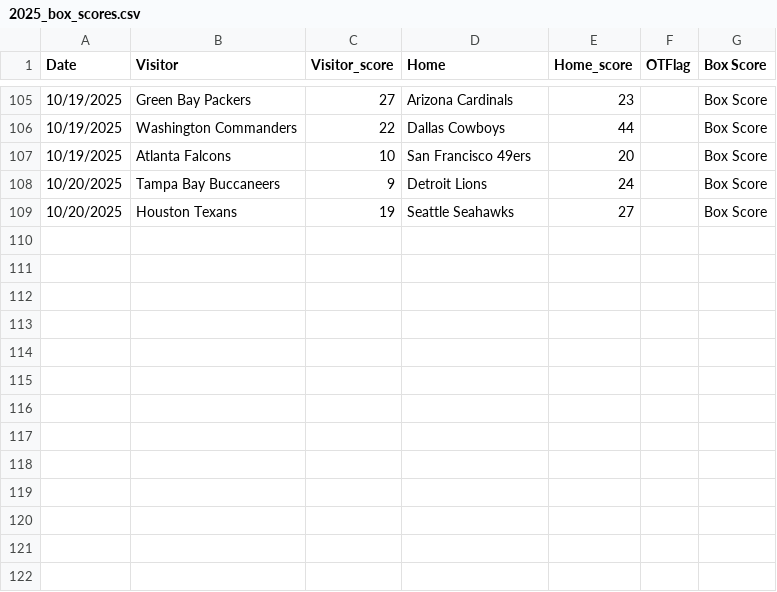
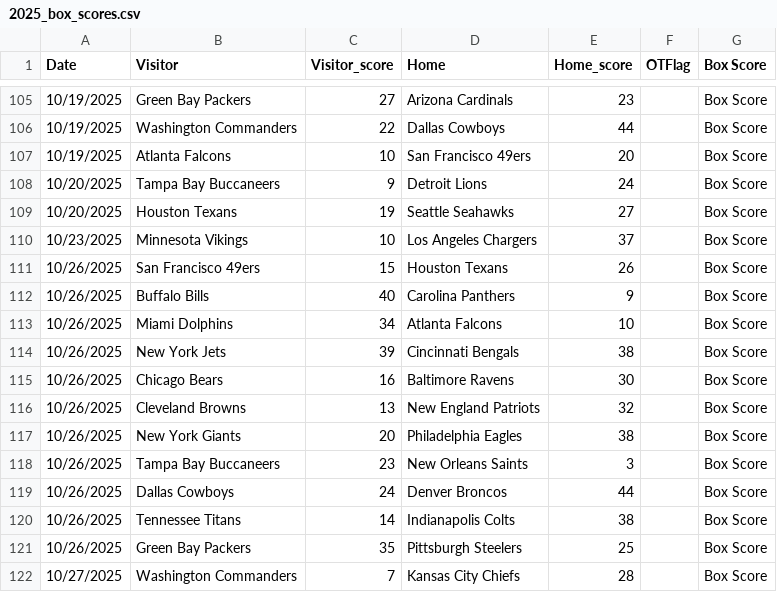
Before and after one commit to dennistye/nfl_model, a CSV file: csv_folder/2025_box_scores.csv, drawn as a sheet; only a part is shown, gaps mark what is left out.

```diff
--- a/csv_folder/2025_box_scores.csv
+++ b/csv_folder/2025_box_scores.csv
@@ -109 +109,14 @@ Date,Visitor,Visitor_score,Home,Home_score,OTFlag,Box Score
 10/20/2025,Houston Texans,19,Seattle Seahawks,27,,Box Score
+10/23/2025,Minnesota Vikings,10,Los Angeles Chargers,37,,Box Score
+10/26/2025,San Francisco 49ers,15,Houston Texans,26,,Box Score
+10/26/2025,Buffalo Bills,40,Carolina Panthers,9,,Box Score
+10/26/2025,Miami Dolphins,34,Atlanta Falcons,10,,Box Score
+10/26/2025,New York Jets,39,Cincinnati Bengals,38,,Box Score
+10/26/2025,Chicago Bears,16,Baltimore Ravens,30,,Box Score
+10/26/2025,Cleveland Browns,13,New England Patriots,32,,Box Score
+10/26/2025,New York Giants,20,Philadelphia Eagles,38,,Box Score
+10/26/2025,Tampa Bay Buccaneers,23,New Orleans Saints,3,,Box Score
+10/26/2025,Dallas Cowboys,24,Denver Broncos,44,,Box Score
+10/26/2025,Tennessee Titans,14,Indianapolis Colts,38,,Box Score
+10/26/2025,Green Bay Packers,35,Pittsburgh Steelers,25,,Box Score
+10/27/2025,Washington Commanders,7,Kansas City Chiefs,28,,Box Score
```
Also changed, not shown: csv_folder/complete_weights.csv, csv_folder/odds.csv, 8 other files.
